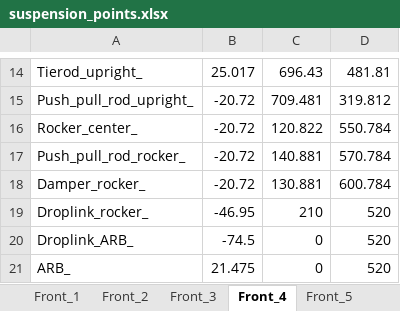
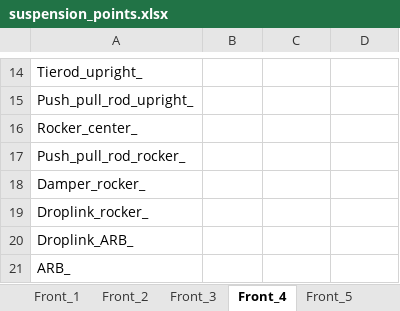
Before and after one commit to apromilan/Milan, an Excel workbook: Simscape_model/suspension_points.xlsx, sheet Front_4, drawn as a sheet; only a part is shown, gaps mark what is left out; values as stored, in another font and other column widths than the file's, no borders; the diff covers the shown part only; the diff names each change by its address in the sheet, - before the commit and + after, or states it on an @@ line.

```diff
--- a/Simscape_model/suspension_points.xlsx (sheet Front_4)
+++ b/Simscape_model/suspension_points.xlsx (sheet Front_4)
-B14: 25.017
+B14: (empty)
-C14: 696.43
+C14: (empty)
-D14: 481.81
+D14: (empty)
-B15:B18: -20.72
+B15:B18: (empty)
-C15: 709.481
+C15: (empty)
-D15: 319.812
+D15: (empty)
-C16: 120.822
+C16: (empty)
-D16: 550.784
+D16: (empty)
-C17: 140.881
+C17: (empty)
-D17: 570.784
+D17: (empty)
-C18: 130.881
+C18: (empty)
-D18: 600.784
+D18: (empty)
-B19: -46.95
+B19: (empty)
-C19: 210
+C19: (empty)
-D19:D21: 520
+D19:D21: (empty)
-B20: -74.5
+B20: (empty)
-C20:C21: 0
+C20:C21: (empty)
-B21: 21.475
+B21: (empty)
```
Also changed, not shown: 36 edited cells elsewhere in this sheet, sheet Rear_4, 2 other files.
